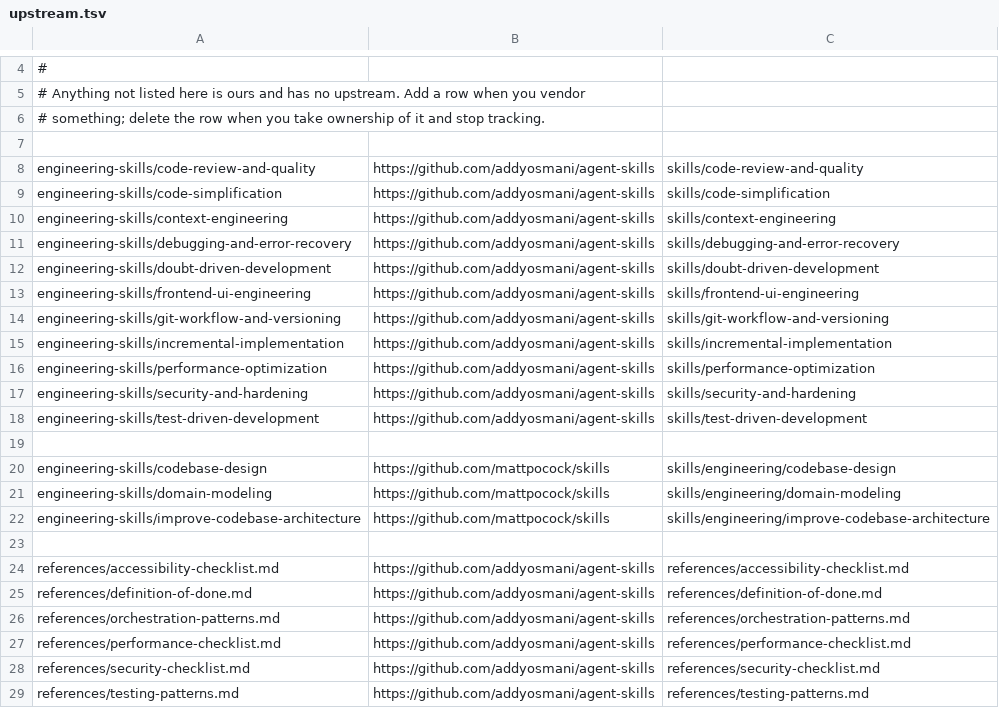
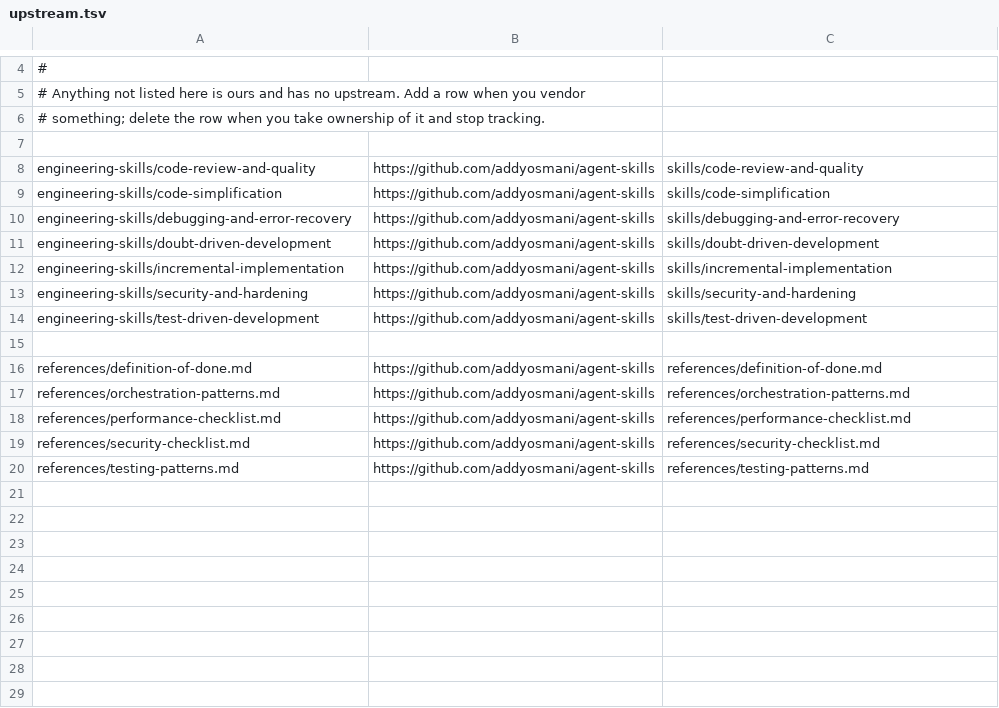
Before and after one commit to mithril-studio/agent-skills, a TSV file: upstream.tsv, drawn as a sheet; only a part is shown, gaps mark what is left out.

```diff
--- a/upstream.tsv
+++ b/upstream.tsv
@@ -9,9 +9,5 @@ engineering-skills/code-review-and-quality	https://github.com/addyosmani/agent-s
 engineering-skills/code-simplification	https://github.com/addyosmani/agent-skills	skills/code-simplification
-engineering-skills/context-engineering	https://github.com/addyosmani/agent-skills	skills/context-engineering
 engineering-skills/debugging-and-error-recovery	https://github.com/addyosmani/agent-skills	skills/debugging-and-error-recovery
 engineering-skills/doubt-driven-development	https://github.com/addyosmani/agent-skills	skills/doubt-driven-development
-engineering-skills/frontend-ui-engineering	https://github.com/addyosmani/agent-skills	skills/frontend-ui-engineering
-engineering-skills/git-workflow-and-versioning	https://github.com/addyosmani/agent-skills	skills/git-workflow-and-versioning
 engineering-skills/incremental-implementation	https://github.com/addyosmani/agent-skills	skills/incremental-implementation
-engineering-skills/performance-optimization	https://github.com/addyosmani/agent-skills	skills/performance-optimization
 engineering-skills/security-and-hardening	https://github.com/addyosmani/agent-skills	skills/security-and-hardening
@@ -19,7 +15,2 @@ engineering-skills/test-driven-development	https://github.com/addyosmani/agent-s
 
-engineering-skills/codebase-design	https://github.com/mattpocock/skills	skills/engineering/codebase-design
-engineering-skills/domain-modeling	https://github.com/mattpocock/skills	skills/engineering/domain-modeling
-engineering-skills/improve-codebase-architecture	https://github.com/mattpocock/skills	skills/engineering/improve-codebase-architecture
-
-references/accessibility-checklist.md	https://github.com/addyosmani/agent-skills	references/accessibility-checklist.md
 references/definition-of-done.md	https://github.com/addyosmani/agent-skills	references/definition-of-done.md
```
Also changed, not shown: 26 other files.
